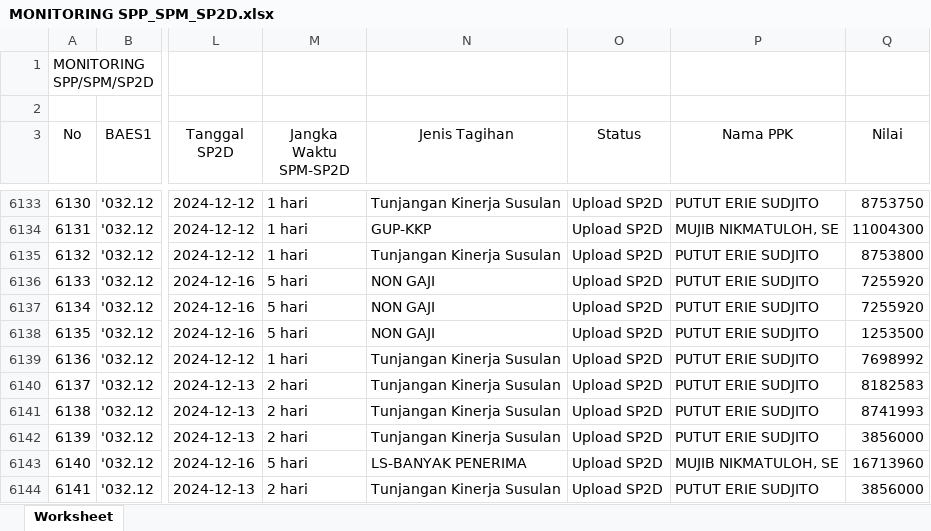
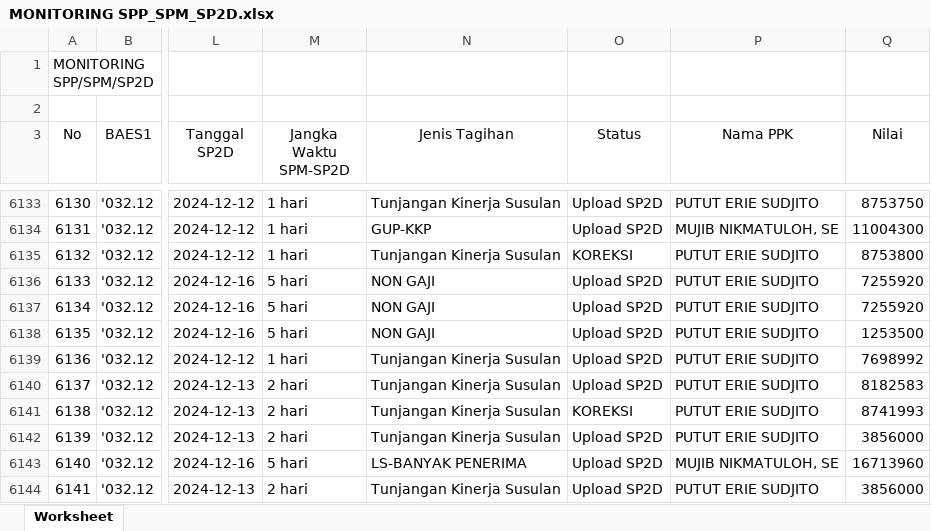
Before and after one commit to edimistiono/TA.2024, an Excel workbook: Database/MONITORING SPP_SPM_SP2D.xlsx, sheet Worksheet, drawn as a sheet; only a part is shown, gaps mark what is left out; values as stored, in another font and other column widths than the file's, no borders; the diff covers the shown part only; the diff names each change by its address in the sheet, - before the commit and + after, or states it on an @@ line.

```diff
--- a/Database/MONITORING SPP_SPM_SP2D.xlsx (sheet Worksheet)
+++ b/Database/MONITORING SPP_SPM_SP2D.xlsx (sheet Worksheet)
-O6135 (Status): Upload SP2D
+O6135 (Status): KOREKSI
-O6141 (Status): Upload SP2D
+O6141 (Status): KOREKSI
```
Also changed, not shown: 22 added rows and 12 edited cells elsewhere in this sheet, Database/DAFTAR SP2D SATKER.xlsx, Database/MONITORING DETAIL TRANSAKSI FA 16 SEGMEN VERSI SP2D.xlsx, 2 other files.
